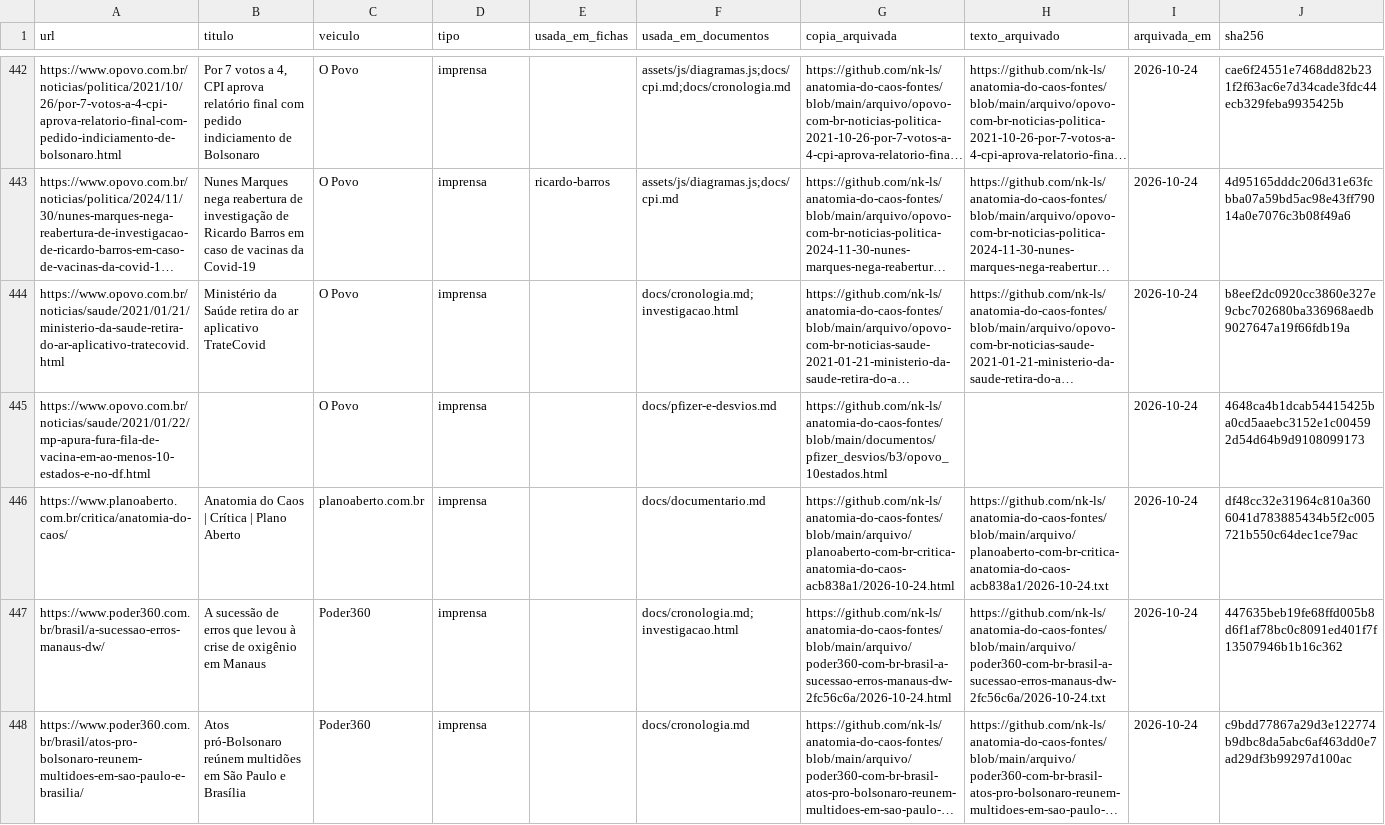
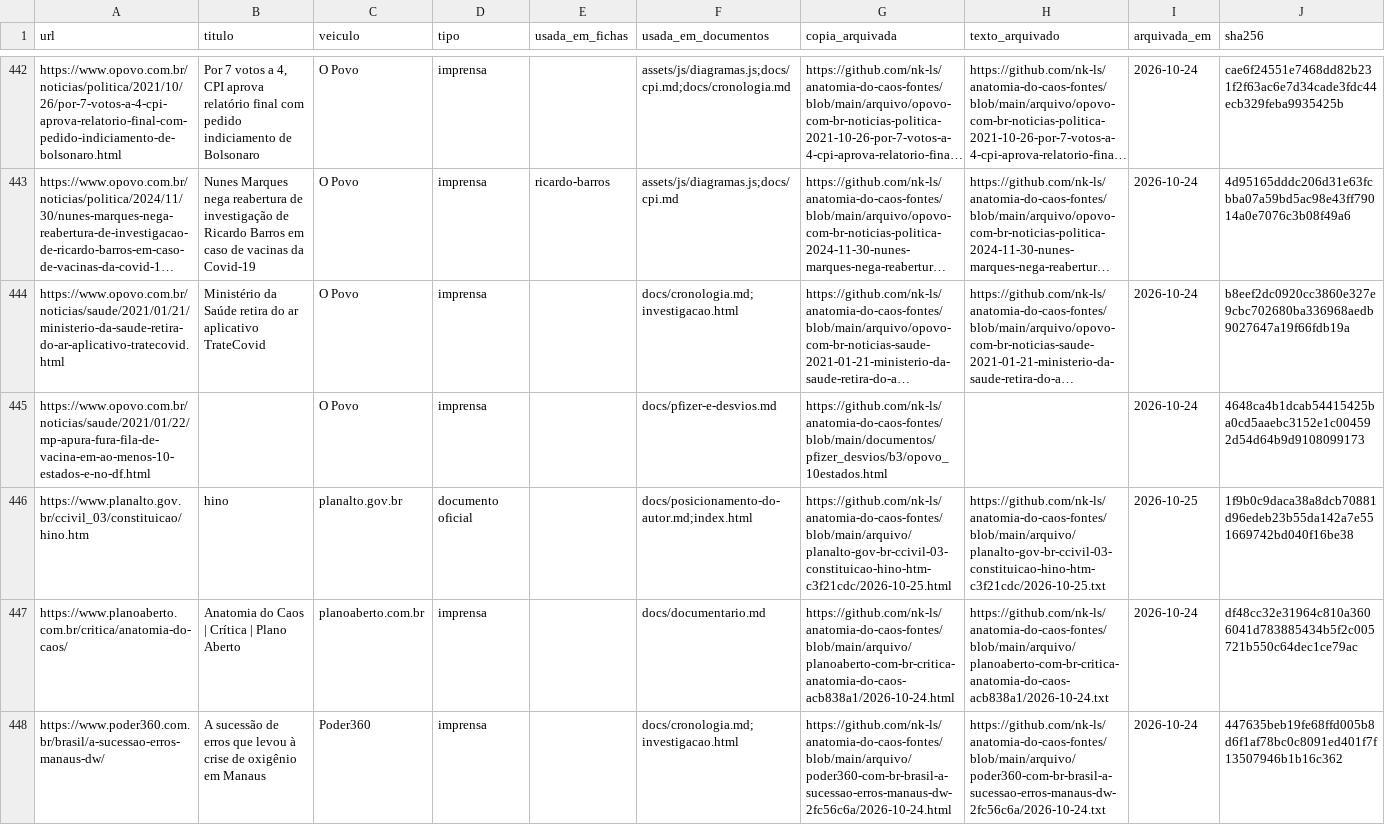
Before and after one commit to nk-ls/anatomia-do-caos, a CSV file: dados/fontes.csv, drawn as a sheet; only a part is shown, gaps mark what is left out; the shorter side is filled out with more unchanged rows; long unchanged cells end in …; the diff names each change by its address in the sheet, - before the commit and + after, or states it on an @@ line.

```diff
--- a/dados/fontes.csv
+++ b/dados/fontes.csv
+row 446: https://www.planalto.gov.br/ccivil_03/constituicao/hino.htm | hino | planalto.gov.br | documento oficial |  | docs/posicionamento-do-autor.md;index.html | https://github.com/nk-ls/anatomia-do-caos-fontes/blob/main/arquivo/planalto-gov-br-ccivil-03-constituicao-hino-htm-c3f21cdc/2026-10-25.html | https://github.com/nk-ls/anatomia-do-caos-fontes/blob/main/arquivo/planalto-gov-br-ccivil-03-constituicao-hino-htm-c3f21cdc/2026-10-25.txt | 2026-10-25 | 1f9b0c9daca38a8dcb70881d96edeb23b55da142a7e551669742bd040f16be38
```
Also changed, not shown: 10 other files.
